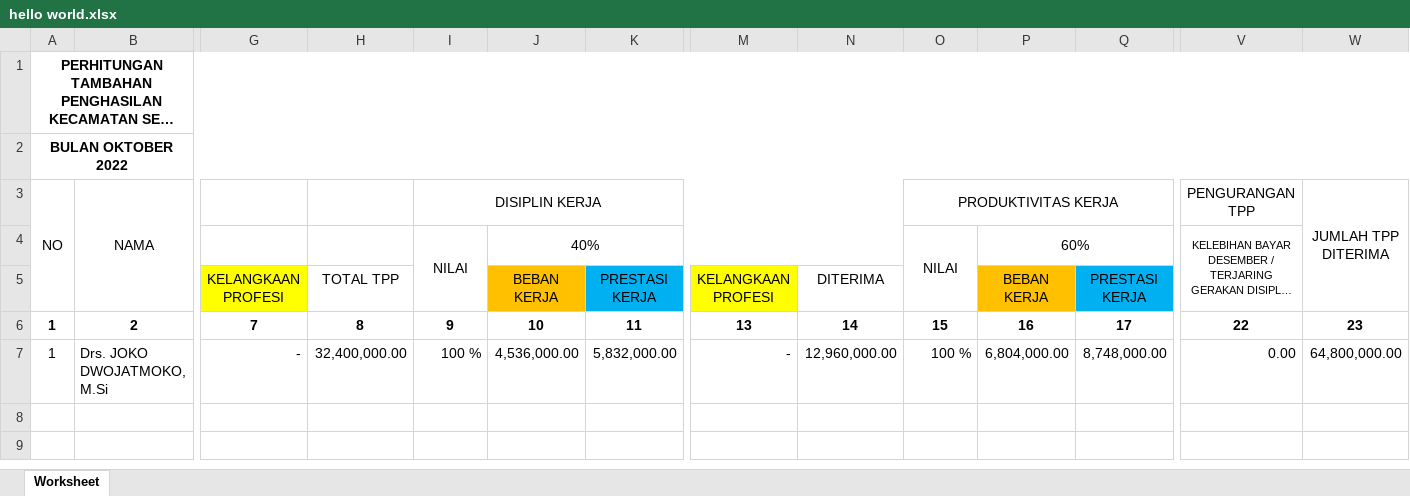
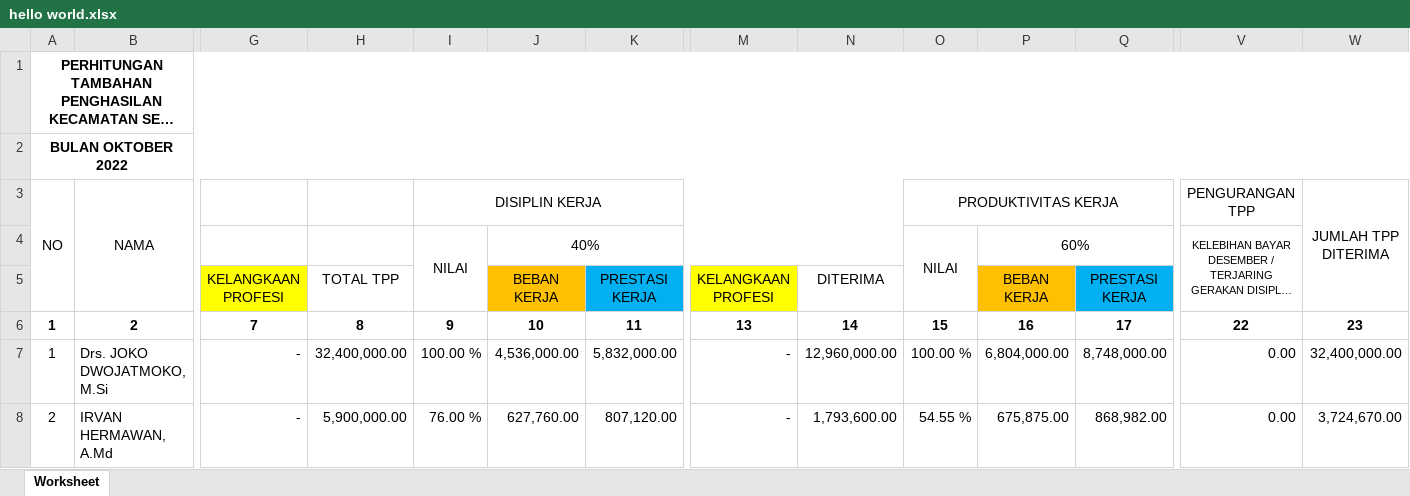
Before and after one commit to nurzainpradana/perhitungan_tpp_update, an Excel workbook: hello world.xlsx, sheet Worksheet, drawn as a sheet; only a part is shown, gaps mark what is left out; long unchanged cells end in …; values as stored, in another font and other column widths than the file's, no borders; rows hold the shown columns only; the diff names each change by its address in the sheet, - before the commit and + after, or states it on an @@ line.

Commit message:
udpate hitungan tpp & capaian kinerja. Update tipe data untuk kolom nilai menggunakan decimal

```diff
--- a/hello world.xlsx (sheet Worksheet)
+++ b/hello world.xlsx (sheet Worksheet)
-I7: 100 %
+I7: 100.00 %
-O7: 100 %
+O7: 100.00 %
-W7: 64,800,000.00
+W7: 32,400,000.00
+row 8: 2 | IRVAN HERMAWAN, A.Md | - | 5,900,000.00 | 76.00 % | 627,760.00 | 807,120.00 | - | 1,793,600.00 | 54.55 % | 675,875.00 | 868,982.00 | 0.00 | 3,724,670.00
```
Also changed, not shown: 4 other files.
